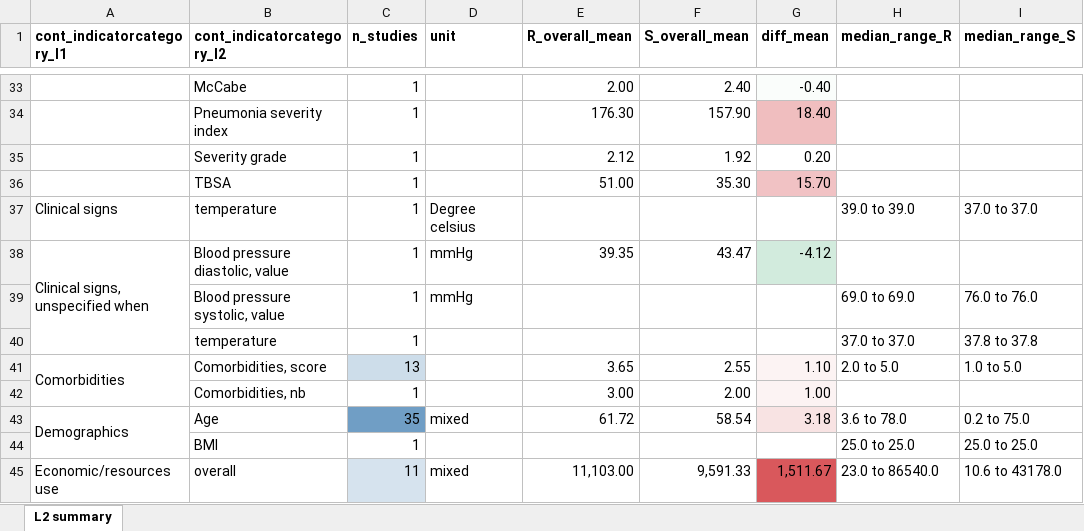
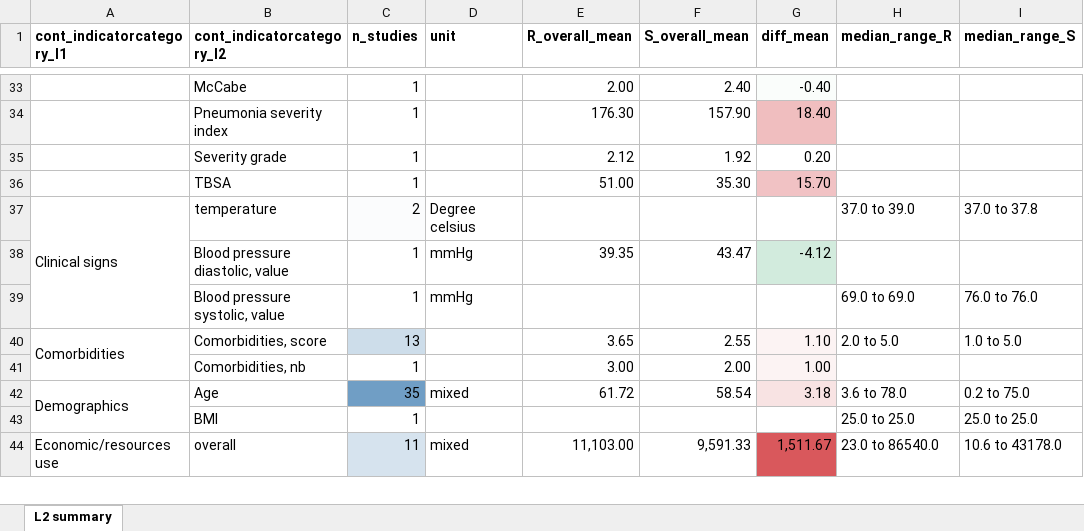
Before and after one commit to ingelbeen/scoping_amr_indicators, an Excel workbook: continuous_L2_summary.xlsx, sheet L2 summary, drawn as a sheet; only a part is shown, gaps mark what is left out; values as stored, in another font and other column widths than the file's, no borders; the diff names each change by its address in the sheet, - before the commit and + after, or states it on an @@ line.

```diff
--- a/continuous_L2_summary.xlsx (sheet L2 summary)
+++ b/continuous_L2_summary.xlsx (sheet L2 summary)
+A37:A39 merged
-C37 (n_studies): 1
+C37 (n_studies): 2
-C37 fill: none
+C37 fill: #FBFCFD
-H37 (median_range_R): 39.0 to 39.0
+H37 (median_range_R): 37.0 to 39.0
-I37 (median_range_S): 37.0 to 37.0
+I37 (median_range_S): 37.0 to 37.8
-A38 (cont_indicatorcategory_l1): Clinical signs, unspecified when
+A38 (cont_indicatorcategory_l1): (empty)
-A38:A40 merged
-row 40:  | temperature | 1 |  |  |  |  | 37.0 to 37.0 | 37.8 to 37.8
```
Also changed, not shown: amrgroups.xlsx, check_amr.xlsx, 8 other files.
